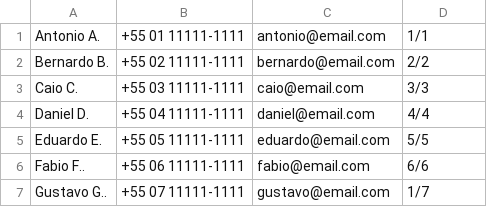
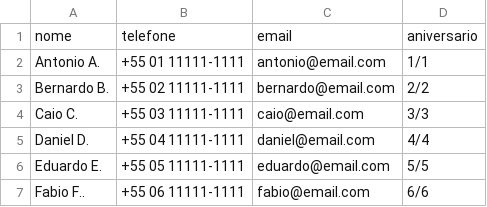
Before and after one commit to vazConnected/cefet-linux-finalProject, a CSV file: arquivosCSV/teste1.csv, drawn as a sheet; only a part is shown; the shorter side is filled out with more unchanged rows; the diff names each change by its address in the sheet, - before the commit and + after, or states it on an @@ line.

Commit message:
Update teste1.csv

```diff
--- a/arquivosCSV/teste1.csv
+++ b/arquivosCSV/teste1.csv
+row 1: nome | telefone | email | aniversario
```
